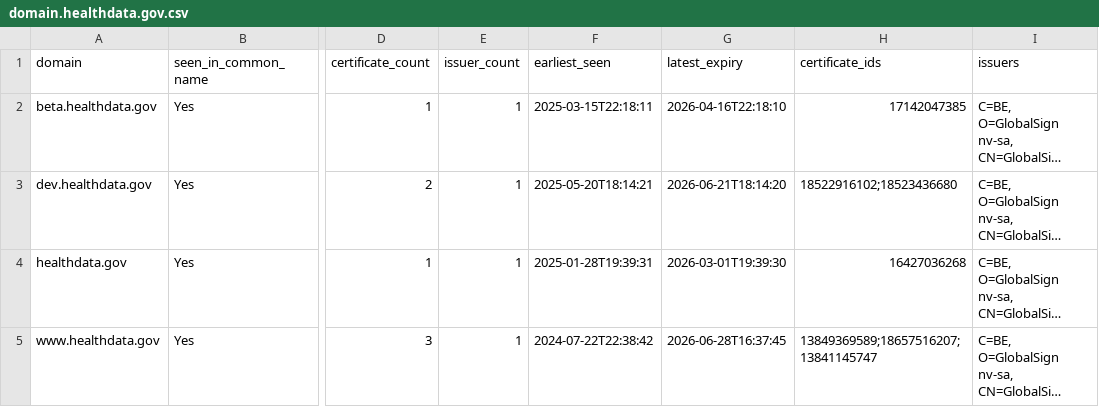
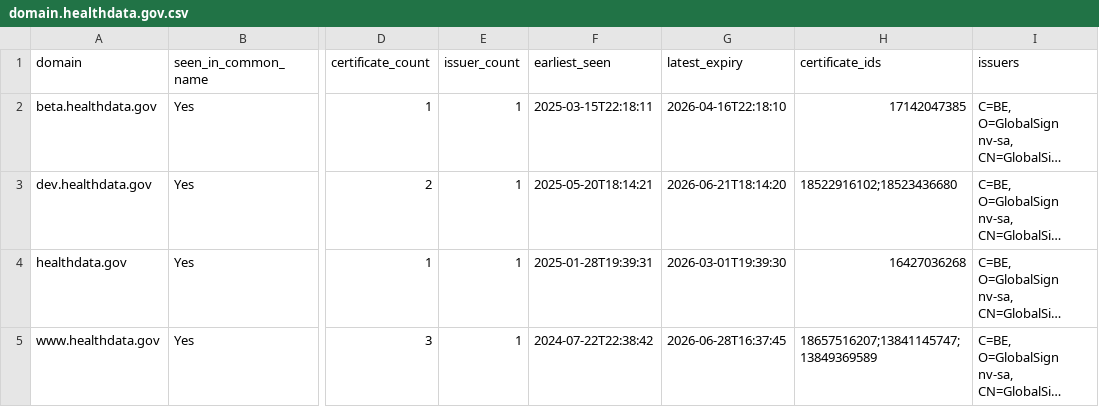
Before and after one commit to fartbagxp/gov-domains, a CSV file: data/csv/domain.healthdata.gov.csv, drawn as a sheet; only a part is shown, gaps mark what is left out; long unchanged cells end in …; the diff names each change by its address in the sheet, - before the commit and + after, or states it on an @@ line.

```diff
--- a/data/csv/domain.healthdata.gov.csv
+++ b/data/csv/domain.healthdata.gov.csv
-H5 (certificate_ids): 13849369589;18657516207;13841145747
+H5 (certificate_ids): 18657516207;13841145747;13849369589
```
Also changed, not shown: data/csv/domain.commerce.gov.csv, data/csv/domain.data.gov.csv, 14 other files.
